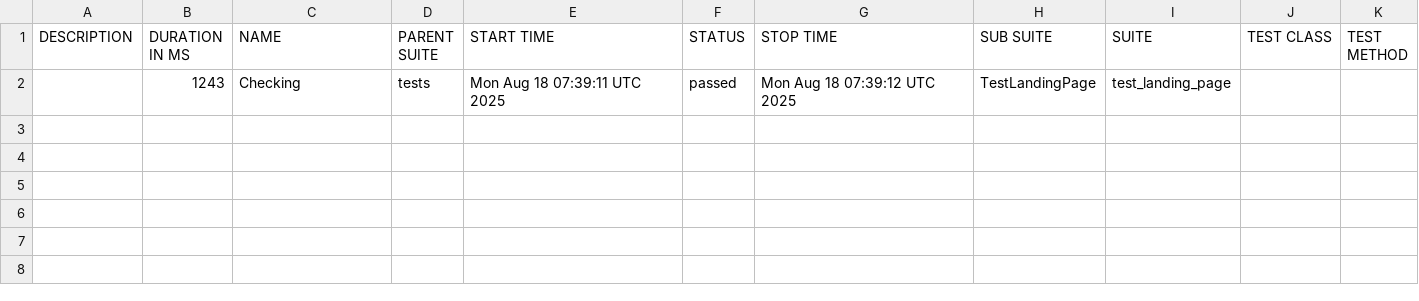
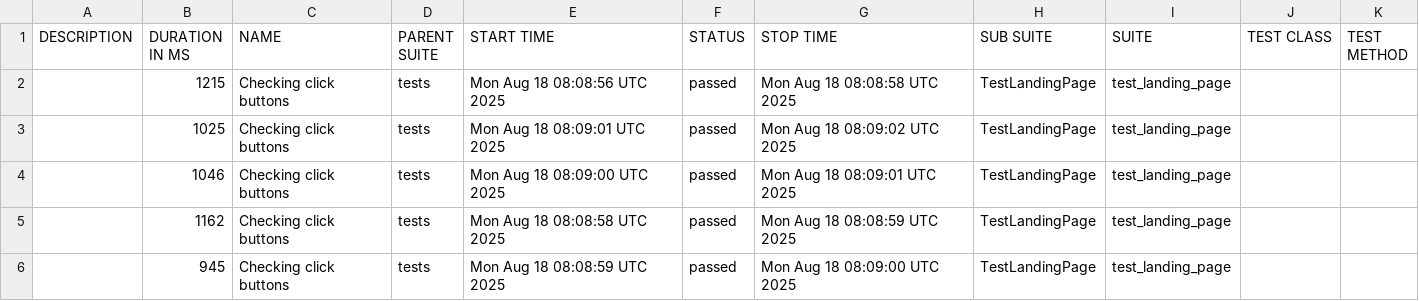
Before and after one commit to Aloshya-QA/EffectiveMobile, a CSV file: data/suites.csv, drawn as a sheet.

```diff
--- a/data/suites.csv
+++ b/data/suites.csv
@@ -1,2 +1,6 @@
 "DESCRIPTION","DURATION IN MS","NAME","PARENT SUITE","START TIME","STATUS","STOP TIME","SUB SUITE","SUITE","TEST CLASS","TEST METHOD"
-"","1243","Checking","tests","Mon Aug 18 07:39:11 UTC 2025","passed","Mon Aug 18 07:39:12 UTC 2025","TestLandingPage","test_landing_page","",""
+"","1215","Checking click buttons","tests","Mon Aug 18 08:08:56 UTC 2025","passed","Mon Aug 18 08:08:58 UTC 2025","TestLandingPage","test_landing_page","",""
+"","1025","Checking click buttons","tests","Mon Aug 18 08:09:01 UTC 2025","passed","Mon Aug 18 08:09:02 UTC 2025","TestLandingPage","test_landing_page","",""
+"","1046","Checking click buttons","tests","Mon Aug 18 08:09:00 UTC 2025","passed","Mon Aug 18 08:09:01 UTC 2025","TestLandingPage","test_landing_page","",""
+"","1162","Checking click buttons","tests","Mon Aug 18 08:08:58 UTC 2025","passed","Mon Aug 18 08:08:59 UTC 2025","TestLandingPage","test_landing_page","",""
+"","945","Checking click buttons","tests","Mon Aug 18 08:08:59 UTC 2025","passed","Mon Aug 18 08:09:00 UTC 2025","TestLandingPage","test_landing_page","",""
```
Also changed, not shown: 33 other files.
